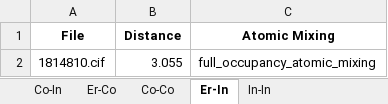
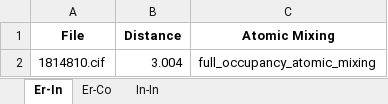
Before and after one commit to bobleesj/cif-bond-analyzer, an Excel workbook: 20240325_Er/output/20240325_Er_element_pairs.xlsx, sheet Er-In, drawn as a sheet; values as stored, in another font and other column widths than the file's, no borders; the diff names each change by its address in the sheet, - before the commit and + after, or states it on an @@ line.

Commit message:
Add bin width per sheet

```diff
--- a/20240325_Er/output/20240325_Er_element_pairs.xlsx (sheet Er-In)
+++ b/20240325_Er/output/20240325_Er_element_pairs.xlsx (sheet Er-In)
-sheet tab: Co-In
-sheet tab: Co-Co
@@ sheet tab order changed: Er-In | Er-Co | In-In @@
-B2 (Distance): 3.055
+B2 (Distance): 3.004
```
Also changed, not shown: 20240322_oliynyk_test/output/20240322_oliynyk_test_element_pairs.xlsx, 20240322_oliynyk_test/output/20240322_oliynyk_test_site_pairs.xlsx, 40 other files.
